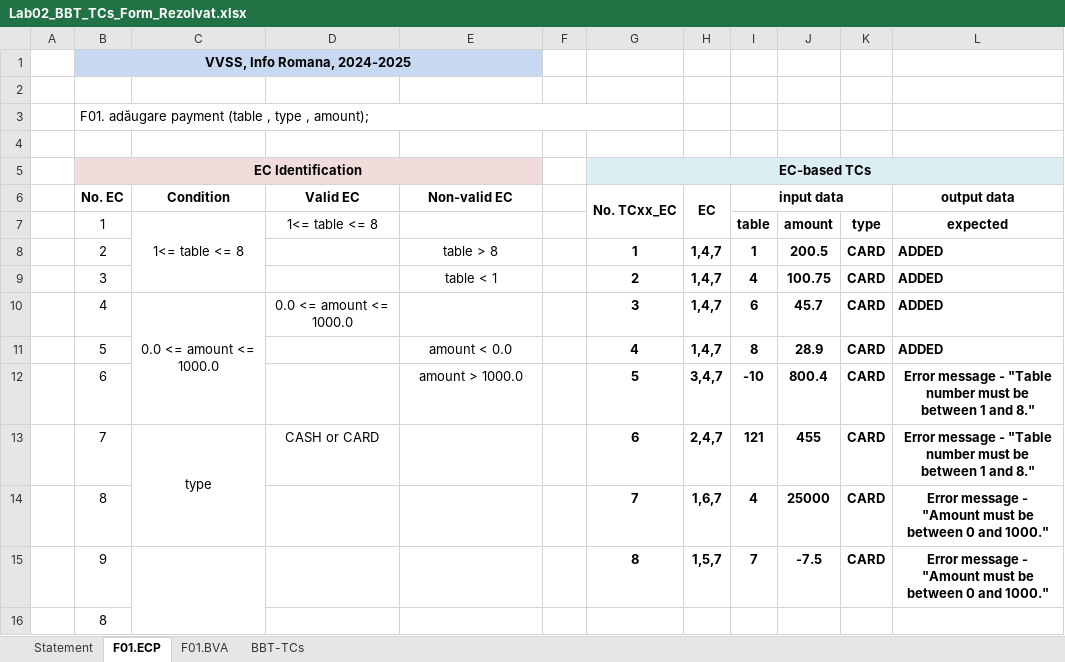
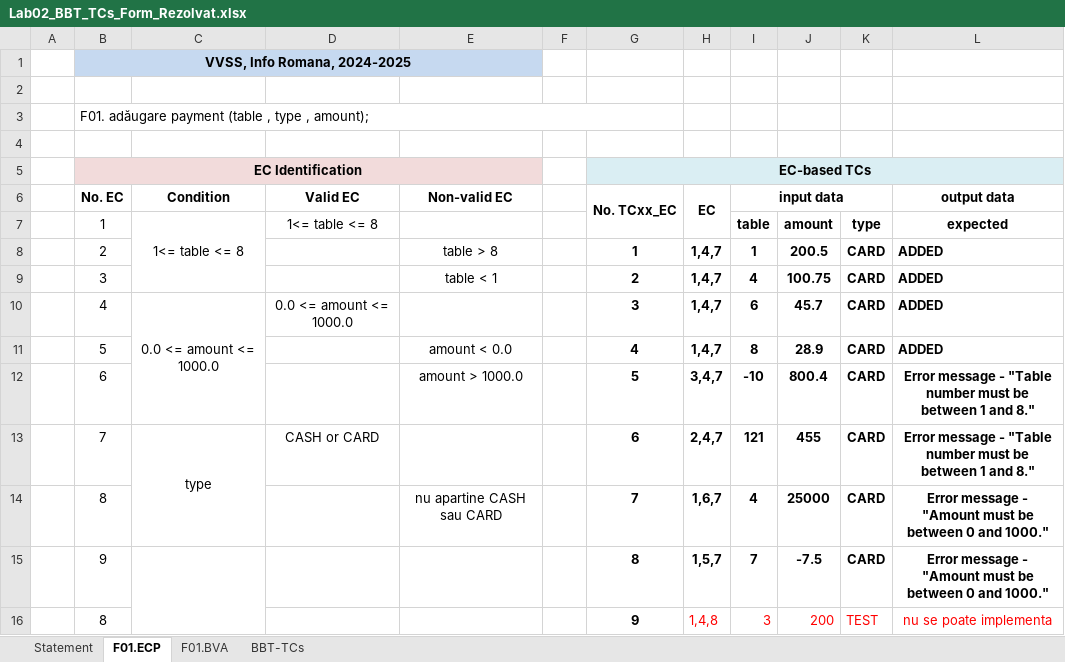
Before and after one commit to VVSS-Laborator2025/PizzaShop, an Excel workbook: Docs/Lab2/Lab02_BBT_TCs_Form_Rezolvat.xlsx, sheet F01.ECP, drawn as a sheet; values as stored, in another font and other column widths than the file's, no borders; removed rows and columns are numbered as before the commit, all else as after; the diff names each change by its address in the sheet, - before the commit and + after, or states it on an @@ line.

```diff
--- a/Docs/Lab2/Lab02_BBT_TCs_Form_Rezolvat.xlsx (sheet F01.ECP)
+++ b/Docs/Lab2/Lab02_BBT_TCs_Form_Rezolvat.xlsx (sheet F01.ECP)
-E14 (Non-valid EC): (empty)
+E14 (Non-valid EC): nu apartine CASH sau CARD
-row 16:  | 8
+row 16:  | 8 |  |  |  |  | 9 | 1,4,8 | 3 | 200 | TEST | nu se poate implementa
```
Also changed, not shown: sheet F01.BVA, sheet BBT-TCs, sheet Statement, 10 other files.
